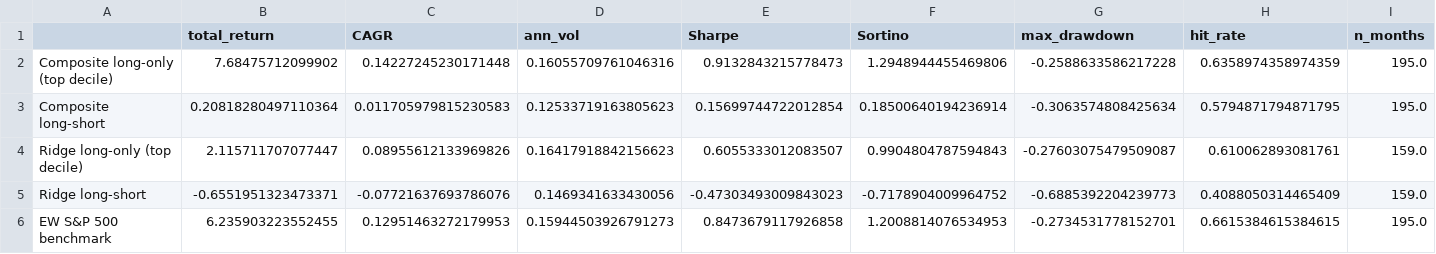
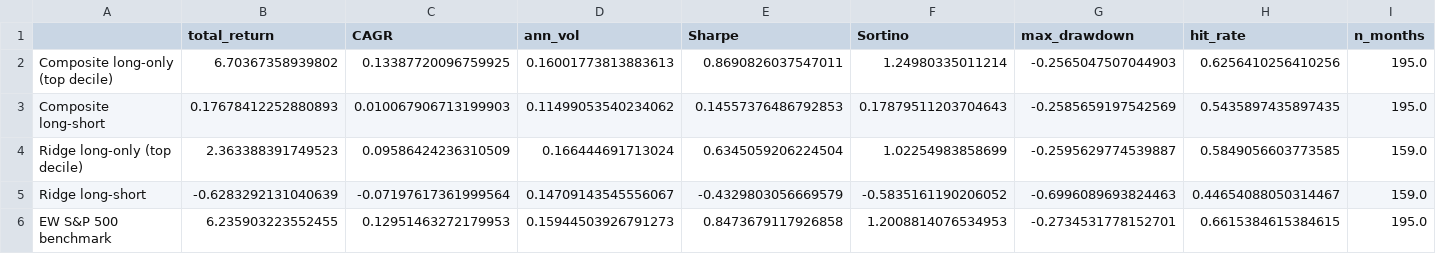
Before and after one commit to Taff1887/quant-factor-ranking, a CSV file: reports/baseline_performance.csv, drawn as a sheet.

```diff
--- a/reports/baseline_performance.csv
+++ b/reports/baseline_performance.csv
@@ -1,6 +1,6 @@
 ,total_return,CAGR,ann_vol,Sharpe,Sortino,max_drawdown,hit_rate,n_months
-Composite long-only (top decile),7.68475712099902,0.14227245230171448,0.16055709761046316,0.9132843215778473,1.2948944455469806,-0.2588633586217228,0.6358974358974359,195.0
-Composite long-short,0.20818280497110364,0.011705979815230583,0.12533719163805623,0.15699744722012854,0.18500640194236914,-0.3063574808425634,0.5794871794871795,195.0
-Ridge long-only (top decile),2.115711707077447,0.08955612133969826,0.16417918842156623,0.6055333012083507,0.9904804787594843,-0.27603075479509087,0.610062893081761,159.0
-Ridge long-short,-0.6551951323473371,-0.07721637693786076,0.1469341633430056,-0.47303493009843023,-0.7178904009964752,-0.6885392204239773,0.4088050314465409,159.0
+Composite long-only (top decile),6.70367358939802,0.13387720096759925,0.16001773813883613,0.8690826037547011,1.24980335011214,-0.2565047507044903,0.6256410256410256,195.0
+Composite long-short,0.17678412252880893,0.010067906713199903,0.11499053540234062,0.14557376486792853,0.17879511203704643,-0.2585659197542569,0.5435897435897435,195.0
+Ridge long-only (top decile),2.363388391749523,0.09586424236310509,0.166444691713024,0.6345059206224504,1.02254983858699,-0.2595629774539887,0.5849056603773585,159.0
+Ridge long-short,-0.6283292131040639,-0.07197617361999564,0.14709143545556067,-0.4329803056669579,-0.5835161190206052,-0.6996089693824463,0.44654088050314467,159.0
 EW S&P 500 benchmark,6.235903223552455,0.12951463272179953,0.15944503926791273,0.8473679117926858,1.2008814076534953,-0.2734531778152701,0.6615384615384615,195.0
```
Also changed, not shown: reports/ic_summary.csv, 11 other files.
